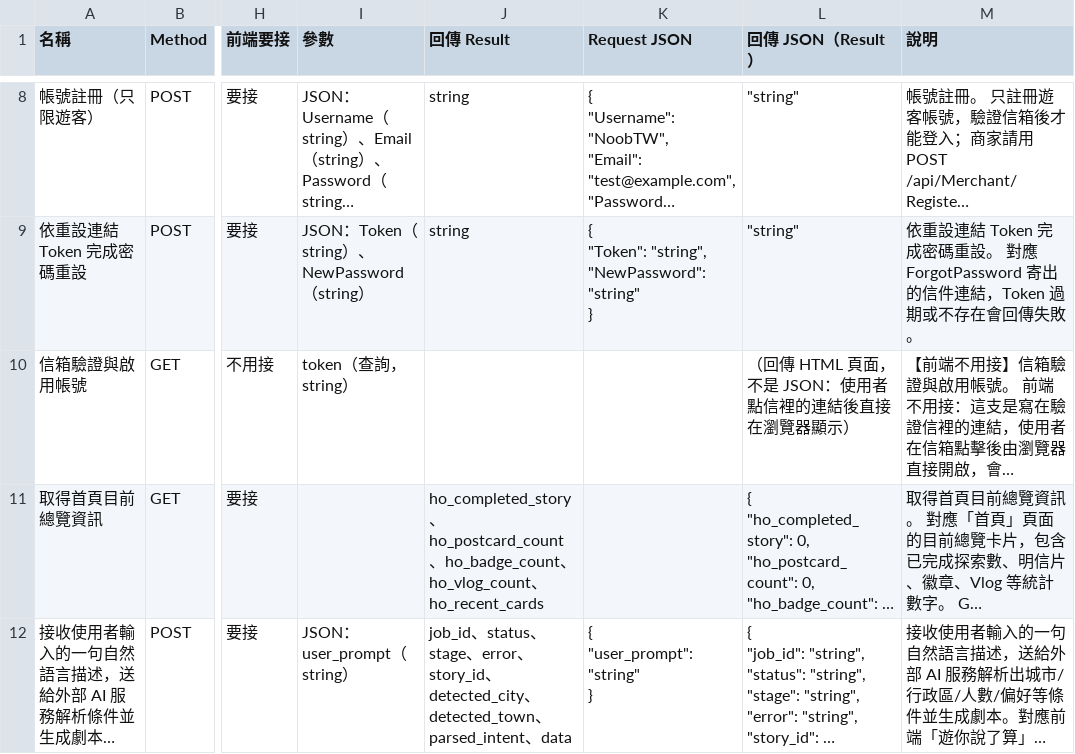
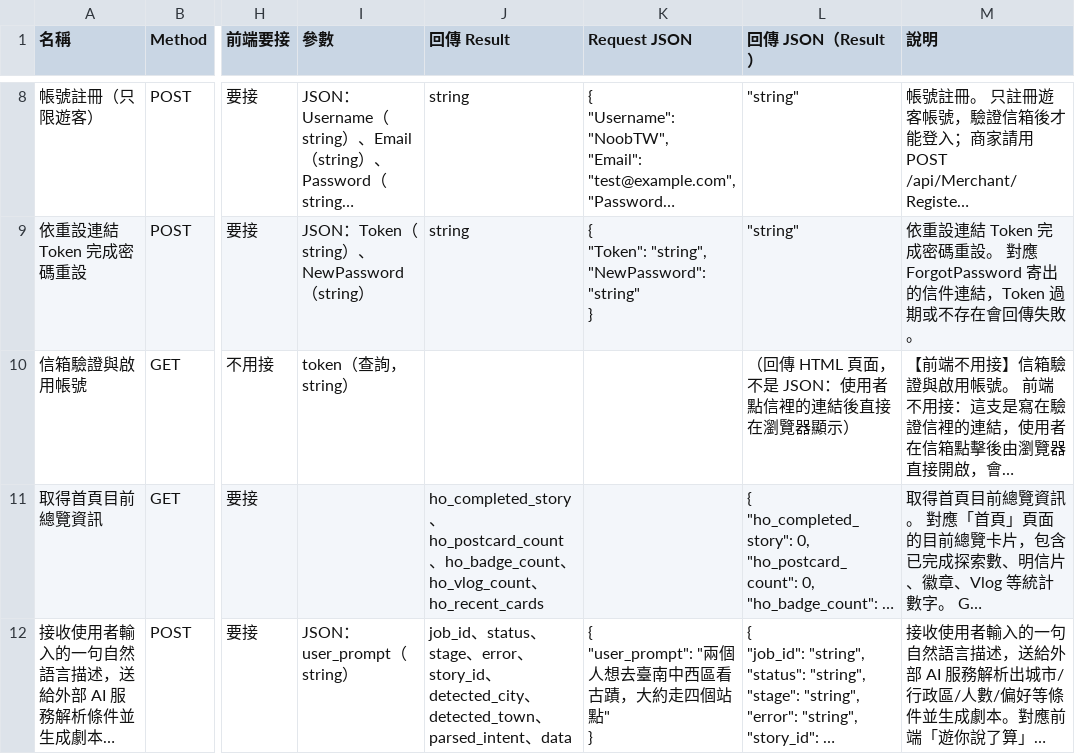
Before and after one commit to pojkhb/Play_Taiwan, a CSV file: docs/notion/API清單.csv, drawn as a sheet; only a part is shown, gaps mark what is left out; long unchanged cells end in …; ↵ is a line break in a cell; the diff covers the shown part only; the diff names each change by its address in the sheet, - before the commit and + after, or states it on an @@ line.

```diff
--- a/docs/notion/API清單.csv
+++ b/docs/notion/API清單.csv
-K12 (Request JSON): { ↵ "user_prompt": "string" ↵ }
+K12 (Request JSON): { ↵ "user_prompt": "兩個人想去臺南中西區看古蹟，大約走四個站點" ↵ }
```
Also changed, not shown: 1 edited cell elsewhere in this file, 7 other files.
